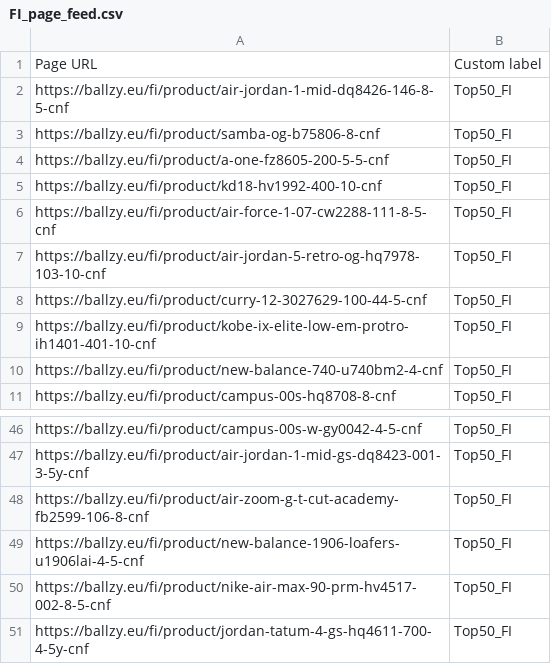
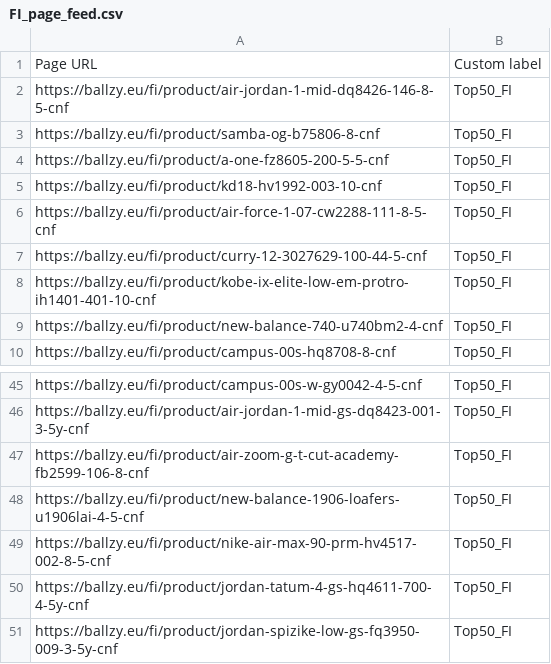
Before and after one commit to tanelneemoja/cropink_to_google, a CSV file: FI_page_feed.csv, drawn as a sheet; only a part is shown, gaps mark what is left out.

```diff
--- a/FI_page_feed.csv
+++ b/FI_page_feed.csv
@@ -4,5 +4,4 @@ https://ballzy.eu/fi/product/samba-og-b75806-8-cnf,Top50_FI
 https://ballzy.eu/fi/product/a-one-fz8605-200-5-5-cnf,Top50_FI
-https://ballzy.eu/fi/product/kd18-hv1992-400-10-cnf,Top50_FI
+https://ballzy.eu/fi/product/kd18-hv1992-003-10-cnf,Top50_FI
 https://ballzy.eu/fi/product/air-force-1-07-cw2288-111-8-5-cnf,Top50_FI
-https://ballzy.eu/fi/product/air-jordan-5-retro-og-hq7978-103-10-cnf,Top50_FI
 https://ballzy.eu/fi/product/curry-12-3027629-100-44-5-cnf,Top50_FI
@@ -51 +50,2 @@ https://ballzy.eu/fi/product/nike-air-max-90-prm-hv4517-002-8-5-cnf,Top50_FI
 https://ballzy.eu/fi/product/jordan-tatum-4-gs-hq4611-700-4-5y-cnf,Top50_FI
+https://ballzy.eu/fi/product/jordan-spizike-low-gs-fq3950-009-3-5y-cnf,Top50_FI
```
Also changed, not shown: EE_page_feed.csv, LT_page_feed.csv, 7 other files.
